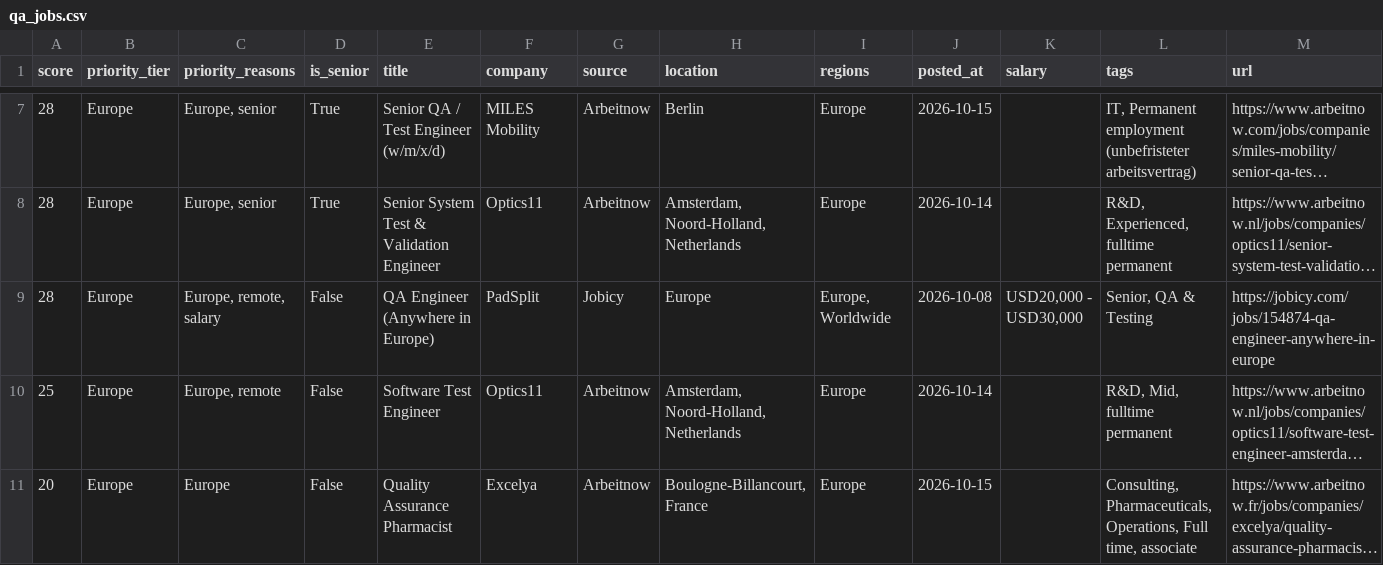
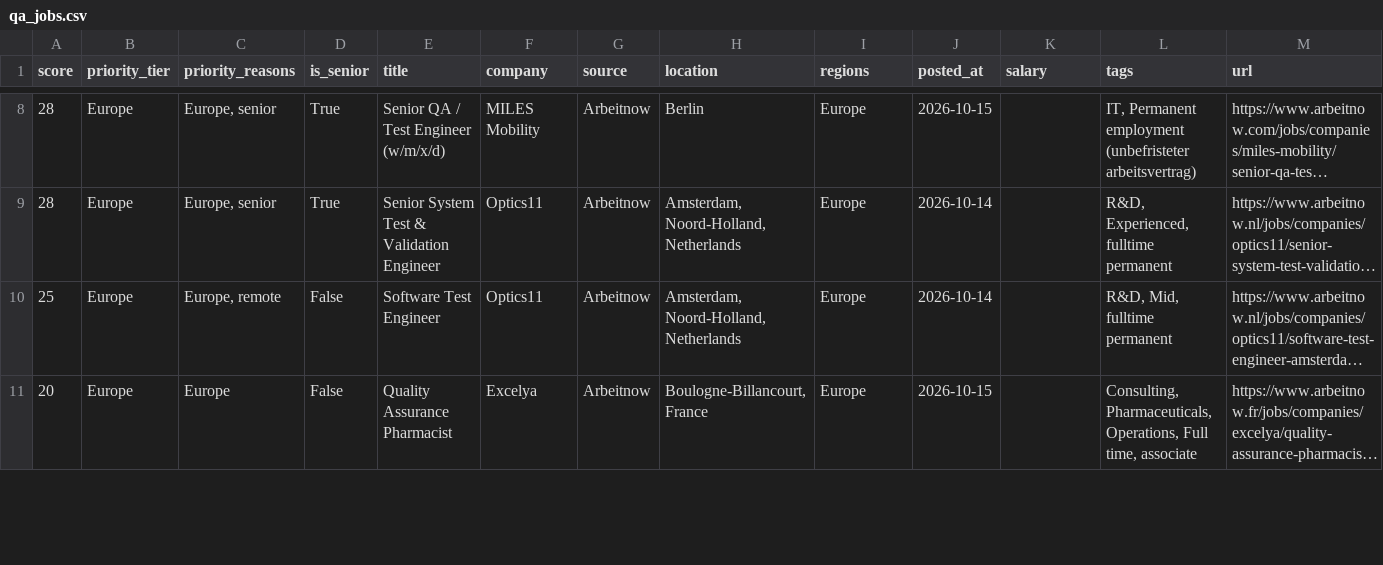
Before and after one commit to alif16syafri/job-scanner, a CSV file: output/qa_jobs.csv, drawn as a sheet; only a part is shown, gaps mark what is left out; long unchanged cells end in …; removed rows and columns are numbered as before the commit, all else as after; rows hold the shown columns only; the diff covers the shown part only; the diff names each change by its address in the sheet, - before the commit and + after, or states it on an @@ line.

```diff
--- a/output/qa_jobs.csv
+++ b/output/qa_jobs.csv
-row 9: 28 | Europe | Europe, remote, salary | False | QA Engineer (Anywhere in Europe) | PadSplit | Jobicy | Europe | Europe, Worldwide | 2026-10-08 | USD20,000 - USD30,000 | Senior, QA & Testing | https://jobicy.com/jobs/154874-qa-engineer-anywhere-in-europe
```
Also changed, not shown: 4 added rows, 9 removed rows and 16 edited cells elsewhere in this file, 2 other files.
